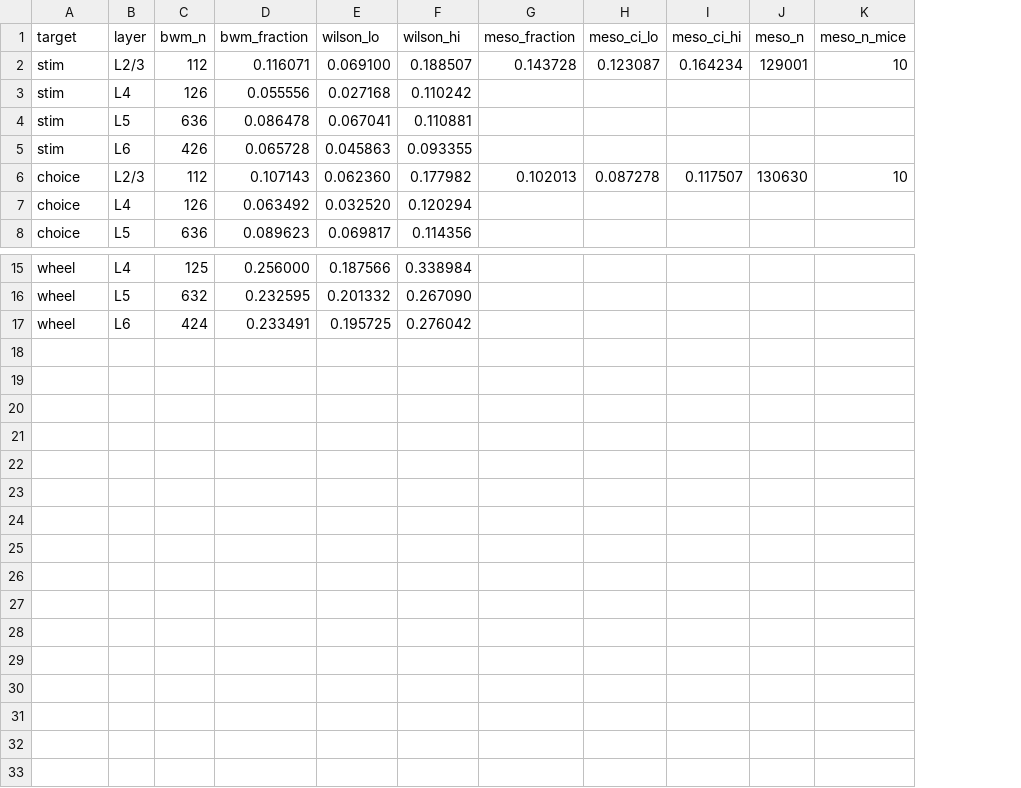
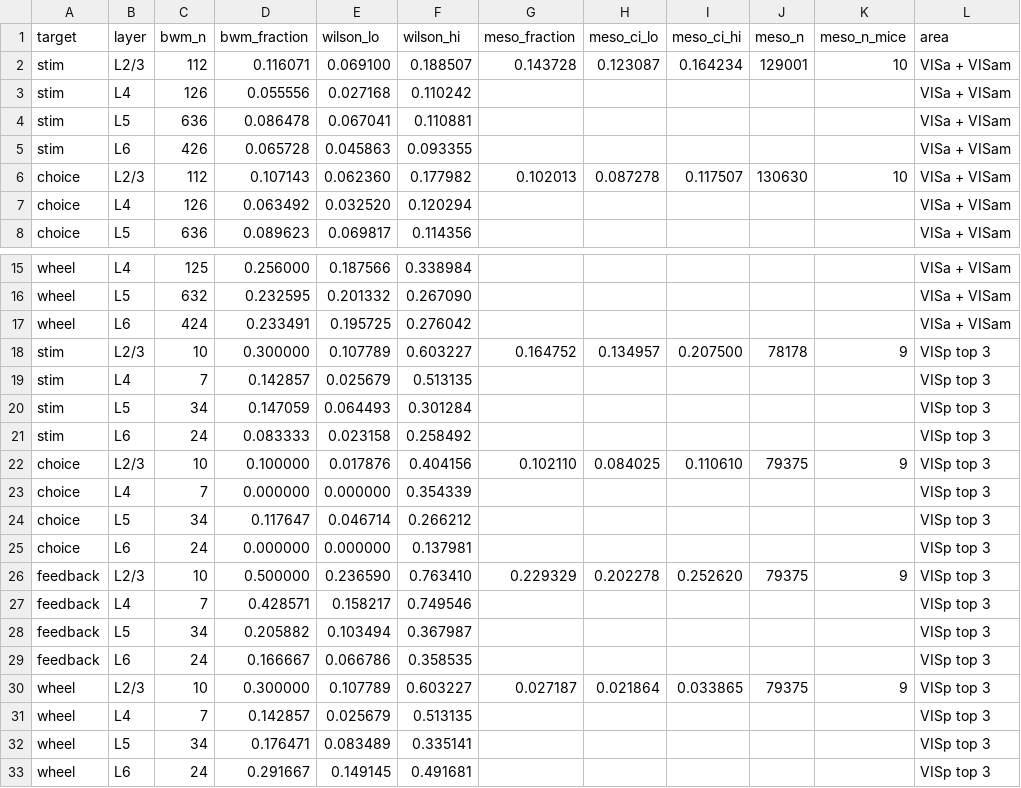
Before and after one commit to int-brain-lab/mesoscope, a CSV file: pilot_analyses/dorsal_maps/output/v2/si_depth_profile.csv, drawn as a sheet; only a part is shown, gaps mark what is left out; the diff names each change by its address in the sheet, - before the commit and + after, or states it on an @@ line.

```diff
--- a/pilot_analyses/dorsal_maps/output/v2/si_depth_profile.csv
+++ b/pilot_analyses/dorsal_maps/output/v2/si_depth_profile.csv
+column L (area), rows 2-8: all VISa + VISam; rows 15-17: all VISa + VISam
+row 18: stim | L2/3 | 10 | 0.300000 | 0.107789 | 0.603227 | 0.164752 | 0.134957 | 0.207500 | 78178 | 9 | VISp top 3
+row 19: stim | L4 | 7 | 0.142857 | 0.025679 | 0.513135 |  |  |  |  |  | VISp top 3
+row 20: stim | L5 | 34 | 0.147059 | 0.064493 | 0.301284 |  |  |  |  |  | VISp top 3
+row 21: stim | L6 | 24 | 0.083333 | 0.023158 | 0.258492 |  |  |  |  |  | VISp top 3
+row 22: choice | L2/3 | 10 | 0.100000 | 0.017876 | 0.404156 | 0.102110 | 0.084025 | 0.110610 | 79375 | 9 | VISp top 3
+row 23: choice | L4 | 7 | 0.000000 | 0.000000 | 0.354339 |  |  |  |  |  | VISp top 3
+row 24: choice | L5 | 34 | 0.117647 | 0.046714 | 0.266212 |  |  |  |  |  | VISp top 3
+row 25: choice | L6 | 24 | 0.000000 | 0.000000 | 0.137981 |  |  |  |  |  | VISp top 3
+row 26: feedback | L2/3 | 10 | 0.500000 | 0.236590 | 0.763410 | 0.229329 | 0.202278 | 0.252620 | 79375 | 9 | VISp top 3
+row 27: feedback | L4 | 7 | 0.428571 | 0.158217 | 0.749546 |  |  |  |  |  | VISp top 3
+row 28: feedback | L5 | 34 | 0.205882 | 0.103494 | 0.367987 |  |  |  |  |  | VISp top 3
+row 29: feedback | L6 | 24 | 0.166667 | 0.066786 | 0.358535 |  |  |  |  |  | VISp top 3
+row 30: wheel | L2/3 | 10 | 0.300000 | 0.107789 | 0.603227 | 0.027187 | 0.021864 | 0.033865 | 79375 | 9 | VISp top 3
+row 31: wheel | L4 | 7 | 0.142857 | 0.025679 | 0.513135 |  |  |  |  |  | VISp top 3
+row 32: wheel | L5 | 34 | 0.176471 | 0.083489 | 0.335141 |  |  |  |  |  | VISp top 3
+row 33: wheel | L6 | 24 | 0.291667 | 0.149145 | 0.491681 |  |  |  |  |  | VISp top 3
```
Also changed, not shown: pilot_analyses/dorsal_maps/output/v2/si_depth_decoding.csv, 9 other files.
